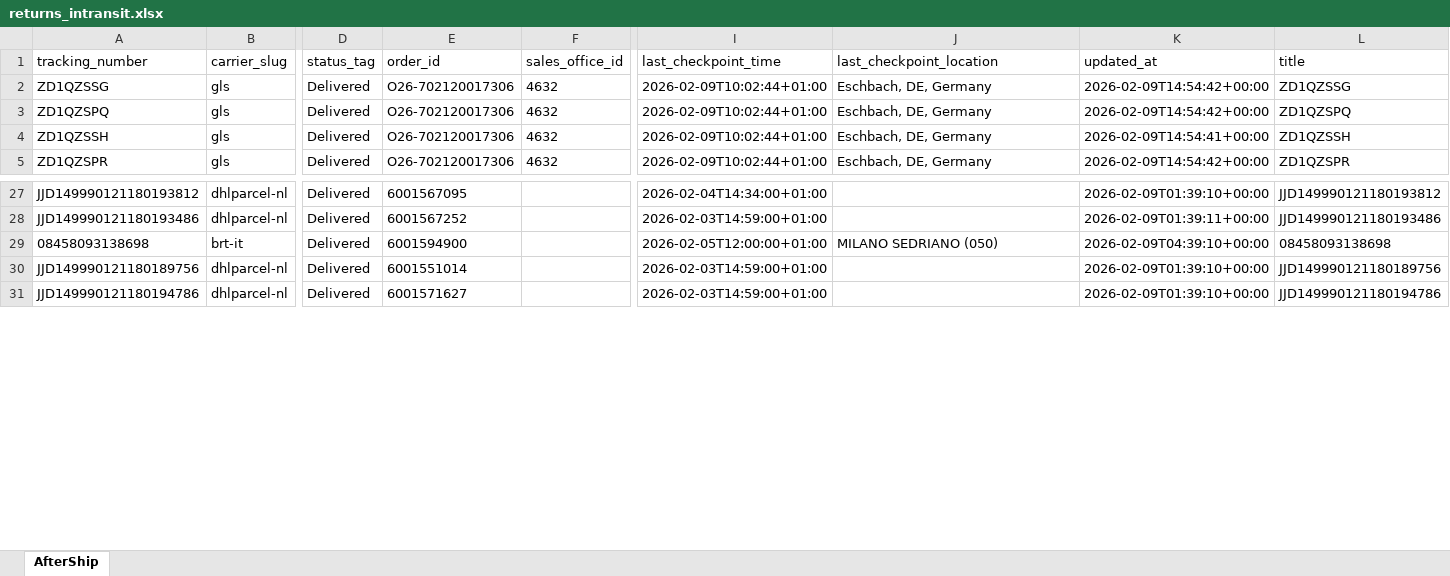
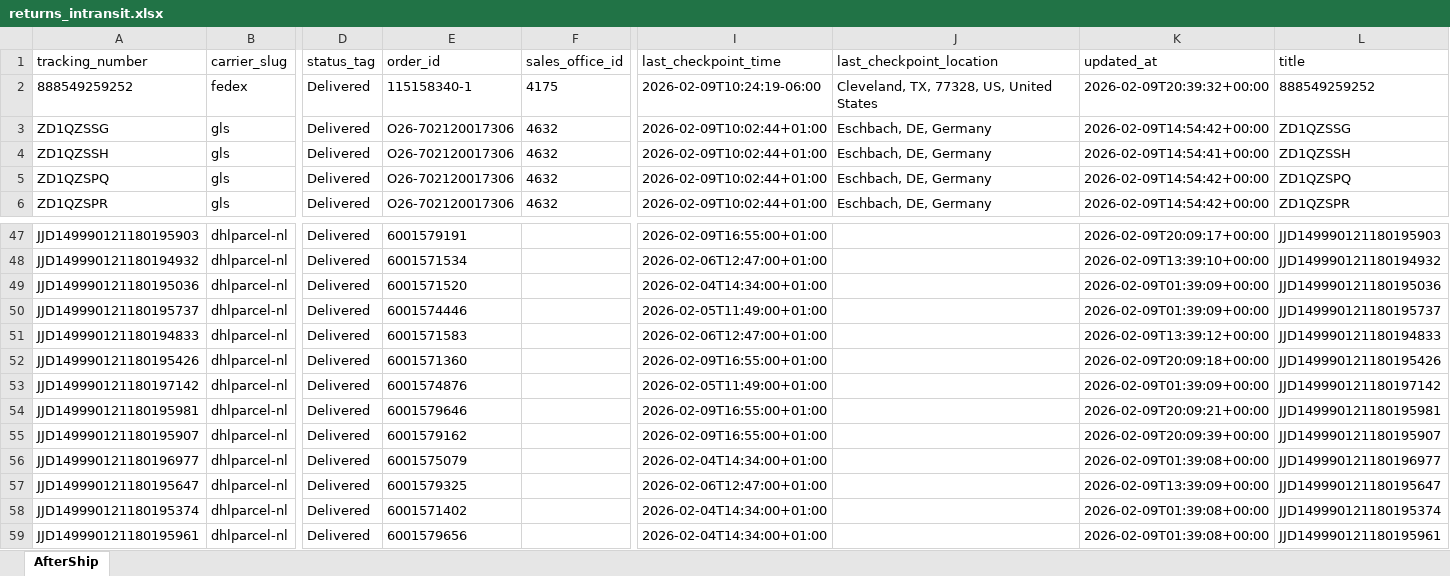
Before and after one commit to Gleamm89/Return-Shipments, an Excel workbook: docs/data/returns_intransit.xlsx, sheet AfterShip, drawn as a sheet; only a part is shown, gaps mark what is left out; values as stored, in another font and other column widths than the file's, no borders; addresses are those after the commit; rows hold the shown columns only; the diff covers the shown part only; the diff names each change by its address in the sheet, - before the commit and + after, or states it on an @@ line.

```diff
--- a/docs/data/returns_intransit.xlsx (sheet AfterShip)
+++ b/docs/data/returns_intransit.xlsx (sheet AfterShip)
+row 2: 888549259252 | fedex | Delivered | 115158340-1 | 4175 | 2026-02-09T10:24:19-06:00 | Cleveland, TX, 77328, US, United States | 2026-02-09T20:39:32+00:00 | 888549259252
-A47 (tracking_number): JJD149990121180193812
+A47 (tracking_number): JJD149990121180195903
-E47 (order_id): 6001567095
+E47 (order_id): 6001579191
-I47 (last_checkpoint_time): 2026-02-04T14:34:00+01:00
+I47 (last_checkpoint_time): 2026-02-09T16:55:00+01:00
-K47 (updated_at): 2026-02-09T01:39:10+00:00
+K47 (updated_at): 2026-02-09T20:09:17+00:00
-L47 (title): JJD149990121180193812
+L47 (title): JJD149990121180195903
@@ row 37 moved to row 48: JJD149990121180194932 @@
@@ row 41 moved to row 49: JJD149990121180195036 @@
@@ row 54 moved to row 50: JJD149990121180195737 @@
@@ row 52 moved to row 51: JJD149990121180194833 @@
-A52 (tracking_number): JJD149990121180193486
+A52 (tracking_number): JJD149990121180195426
-E52 (order_id): 6001567252
+E52 (order_id): 6001571360
-I52 (last_checkpoint_time): 2026-02-03T14:59:00+01:00
+I52 (last_checkpoint_time): 2026-02-09T16:55:00+01:00
-K52 (updated_at): 2026-02-09T01:39:11+00:00
+K52 (updated_at): 2026-02-09T20:09:18+00:00
-L52 (title): JJD149990121180193486
+L52 (title): JJD149990121180195426
@@ row 29 moved to row 37: 08458093138698 @@
@@ row 56 moved to row 53: JJD149990121180197142 @@
-A54 (tracking_number): JJD149990121180189756
+A54 (tracking_number): JJD149990121180195981
-E54 (order_id): 6001551014
+E54 (order_id): 6001579646
-I54:I55 (last_checkpoint_time): 2026-02-03T14:59:00+01:00
+I54:I55 (last_checkpoint_time): 2026-02-09T16:55:00+01:00
-K54 (updated_at): 2026-02-09T01:39:10+00:00
+K54 (updated_at): 2026-02-09T20:09:21+00:00
-L54 (title): JJD149990121180189756
+L54 (title): JJD149990121180195981
-A55 (tracking_number): JJD149990121180194786
+A55 (tracking_number): JJD149990121180195907
-E55 (order_id): 6001571627
+E55 (order_id): 6001579162
-K55 (updated_at): 2026-02-09T01:39:10+00:00
+K55 (updated_at): 2026-02-09T20:09:39+00:00
-L55 (title): JJD149990121180194786
+L55 (title): JJD149990121180195907
@@ row 60 moved to row 56: JJD149990121180196977 @@
@@ row 49 moved to row 57: JJD149990121180195647 @@
@@ row 59 moved to row 58: JJD149990121180195374 @@
@@ row 55 moved to row 59: JJD149990121180195961 @@
```
Also changed, not shown: 15 added rows, 17 removed rows, 14 moved rows and 35 edited cells elsewhere in this sheet, 2 other files.
